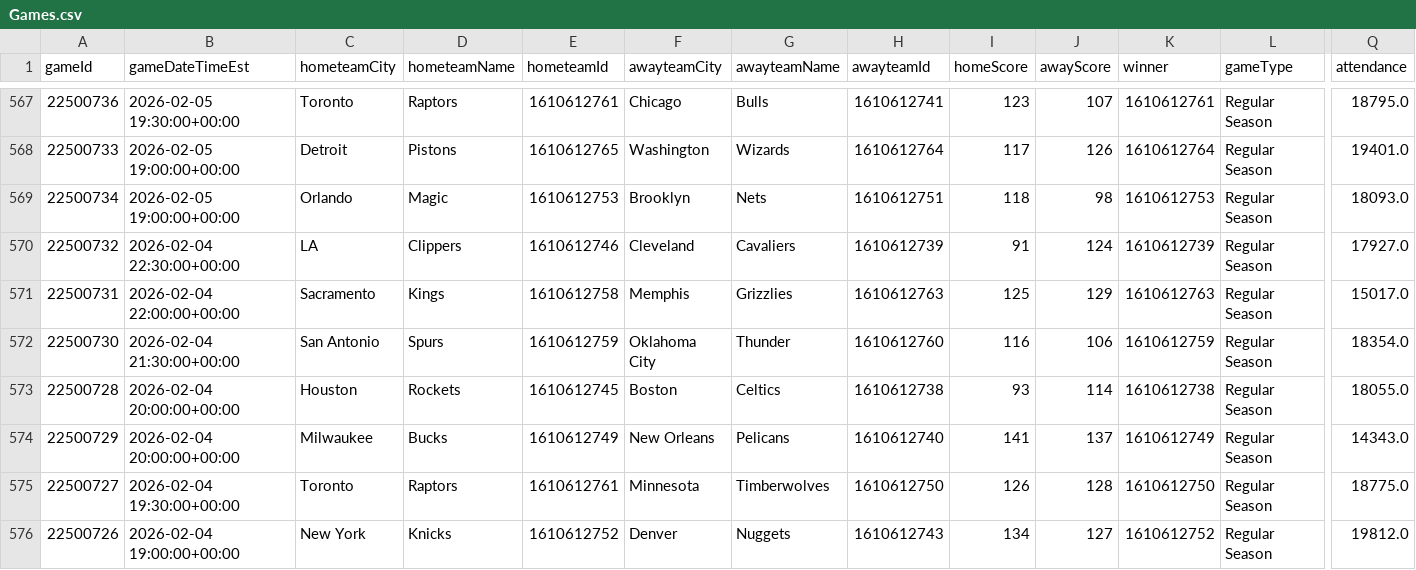
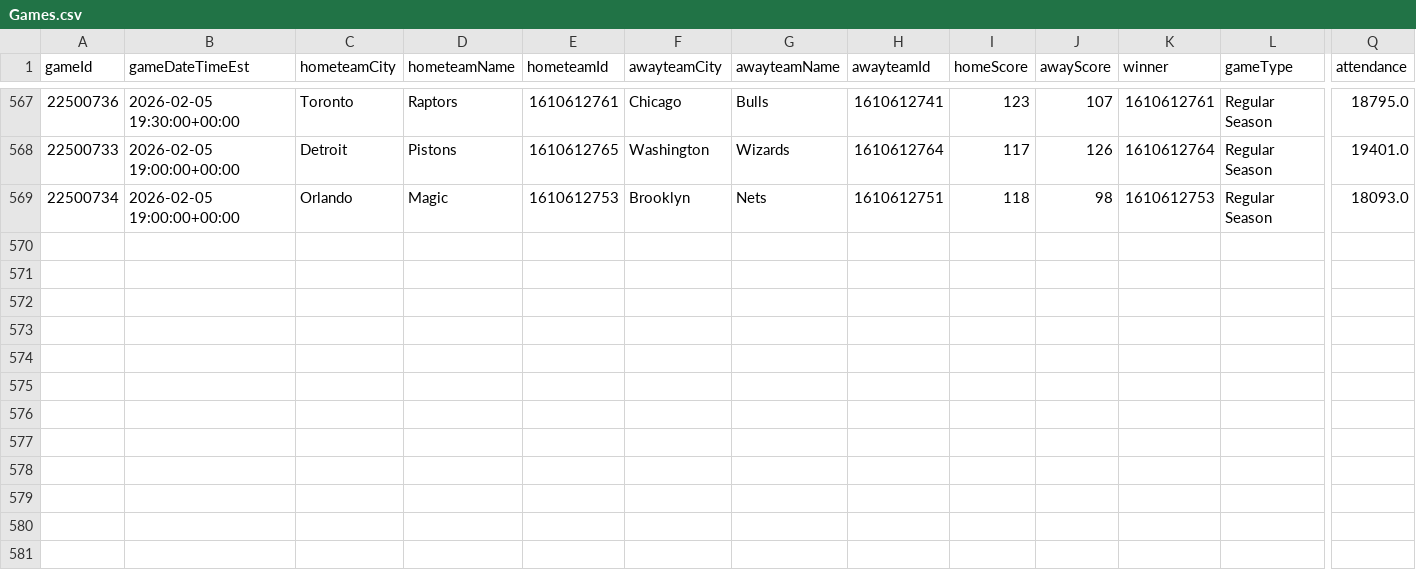
Before and after one commit to mina-p1/Open-Bet, a CSV file: backend/data/box_scores/Games.csv, drawn as a sheet; only a part is shown, gaps mark what is left out; rows hold the shown columns only; the diff names each change by its address in the sheet, - before the commit and + after, or states it on an @@ line.

```diff
--- a/backend/data/box_scores/Games.csv
+++ b/backend/data/box_scores/Games.csv
-row 570: 22500732 | 2026-02-04 22:30:00+00:00 | LA | Clippers | 1610612746 | Cleveland | Cavaliers | 1610612739 | 91 | 124 | 1610612739 | Regular Season | 17927.0
-row 571: 22500731 | 2026-02-04 22:00:00+00:00 | Sacramento | Kings | 1610612758 | Memphis | Grizzlies | 1610612763 | 125 | 129 | 1610612763 | Regular Season | 15017.0
-row 572: 22500730 | 2026-02-04 21:30:00+00:00 | San Antonio | Spurs | 1610612759 | Oklahoma City | Thunder | 1610612760 | 116 | 106 | 1610612759 | Regular Season | 18354.0
-row 573: 22500728 | 2026-02-04 20:00:00+00:00 | Houston | Rockets | 1610612745 | Boston | Celtics | 1610612738 | 93 | 114 | 1610612738 | Regular Season | 18055.0
-row 574: 22500729 | 2026-02-04 20:00:00+00:00 | Milwaukee | Bucks | 1610612749 | New Orleans | Pelicans | 1610612740 | 141 | 137 | 1610612749 | Regular Season | 14343.0
-row 575: 22500727 | 2026-02-04 19:30:00+00:00 | Toronto | Raptors | 1610612761 | Minnesota | Timberwolves | 1610612750 | 126 | 128 | 1610612750 | Regular Season | 18775.0
-row 576: 22500726 | 2026-02-04 19:00:00+00:00 | New York | Knicks | 1610612752 | Denver | Nuggets | 1610612743 | 134 | 127 | 1610612752 | Regular Season | 19812.0
```
Also changed, not shown: backend/data/box_scores/TeamStatistics.csv, 3 other files.
